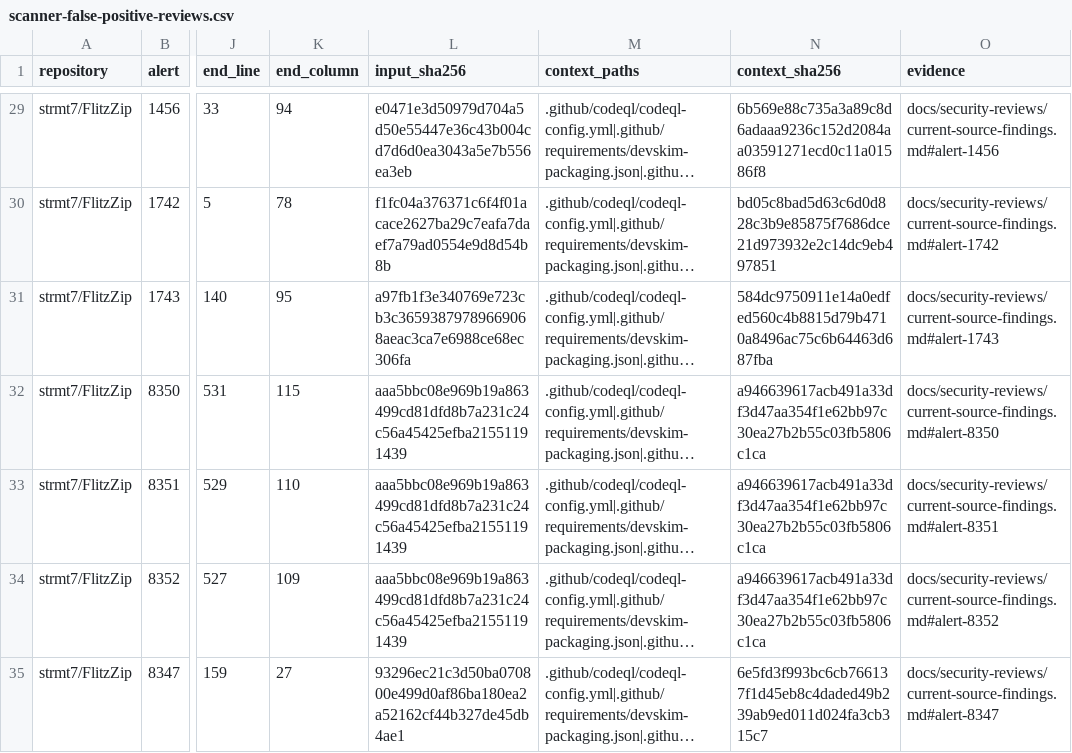
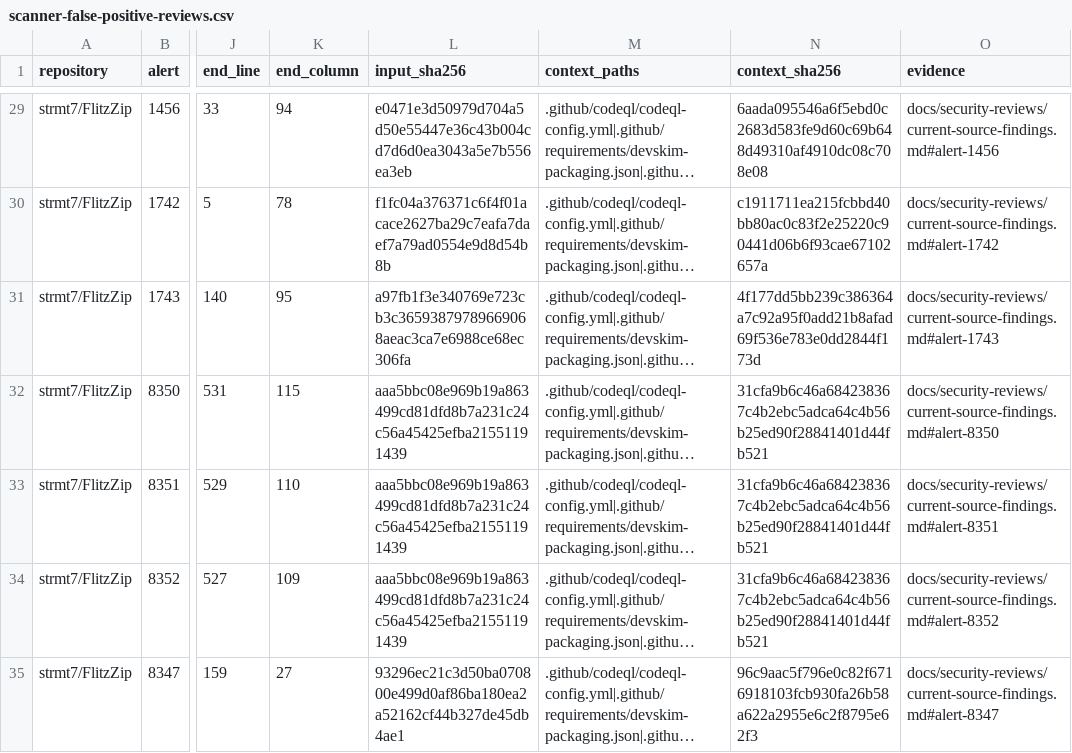
Before and after one commit to strmt7/FlitzZip, a CSV file: .github/scanner-false-positive-reviews.csv, drawn as a sheet; only a part is shown, gaps mark what is left out; long unchanged cells end in …; the diff covers the shown part only; the diff names each change by its address in the sheet, - before the commit and + after, or states it on an @@ line.

```diff
--- a/.github/scanner-false-positive-reviews.csv
+++ b/.github/scanner-false-positive-reviews.csv
-N29 (context_sha256): 6b569e88c735a3a89c8d6adaaa9236c152d2084aa03591271ecd0c11a01586f8
+N29 (context_sha256): 6aada095546a6f5ebd0c2683d583fe9d60c69b648d49310af4910dc08c708e08
-N30 (context_sha256): bd05c8bad5d63c6d0d828c3b9e85875f7686dce21d973932e2c14dc9eb497851
+N30 (context_sha256): c1911711ea215fcbbd40bb80ac0c83f2e25220c90441d06b6f93cae67102657a
-N31 (context_sha256): 584dc9750911e14a0edfed560c4b8815d79b4710a8496ac75c6b64463d687fba
+N31 (context_sha256): 4f177dd5bb239c386364a7c92a95f0add21b8afad69f536e783e0dd2844f173d
-N32:N34 (context_sha256): a946639617acb491a33df3d47aa354f1e62bb97c30ea27b2b55c03fb5806c1ca
+N32:N34 (context_sha256): 31cfa9b6c46a684238367c4b2ebc5adca64c4b56b25ed90f28841401d44fb521
-N35 (context_sha256): 6e5fd3f993bc6cb766137f1d45eb8c4daded49b239ab9ed011d024fa3cb315c7
+N35 (context_sha256): 96c9aac5f796e0c82f6716918103fcb930fa26b58a622a2955e6c2f8795e62f3
```
Also changed, not shown: 31 edited cells elsewhere in this file, 26 other files.
